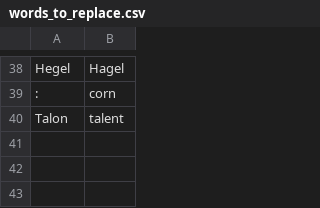
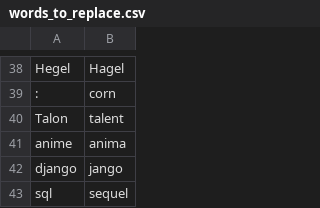
Before and after one commit to C-Loftus/knausj_talon, a CSV file: settings/words_to_replace.csv, drawn as a sheet; only a part is shown, gaps mark what is left out; the diff names each change by its address in the sheet, - before the commit and + after, or states it on an @@ line.

```diff
--- a/settings/words_to_replace.csv
+++ b/settings/words_to_replace.csv
+row 41: anime | anima
+row 42: django | jango
+row 43: sql | sequel
```
Also changed, not shown: settings/websites.csv, 5 other files.
